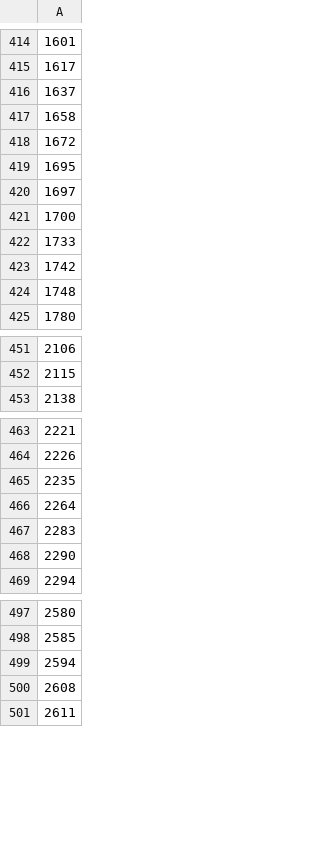
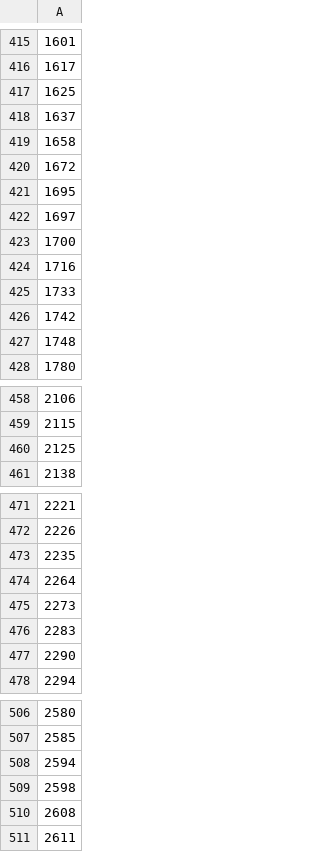
Before and after one commit to danhtran9k/freeCodeCamp, a CSV file: data-algo/fetch-lc/data/nonjs/lc_self_finish.csv, drawn as a sheet; only a part is shown, gaps mark what is left out; the diff covers the shown part only.

```diff
--- a/data-algo/fetch-lc/data/nonjs/lc_self_finish.csv
+++ b/data-algo/fetch-lc/data/nonjs/lc_self_finish.csv
@@ -415,2 +416,3 @@
 1617
+1625
 1637
@@ -421,2 +423,3 @@
 1700
+1716
 1733
@@ -452,2 +459,3 @@
 2115
+2125
 2138
@@ -466,2 +474,3 @@
 2264
+2273
 2283
@@ -499,2 +508,3 @@
 2594
+2598
 2608
```
Also changed, not shown: 15 added rows elsewhere in this file, 12 other files.
